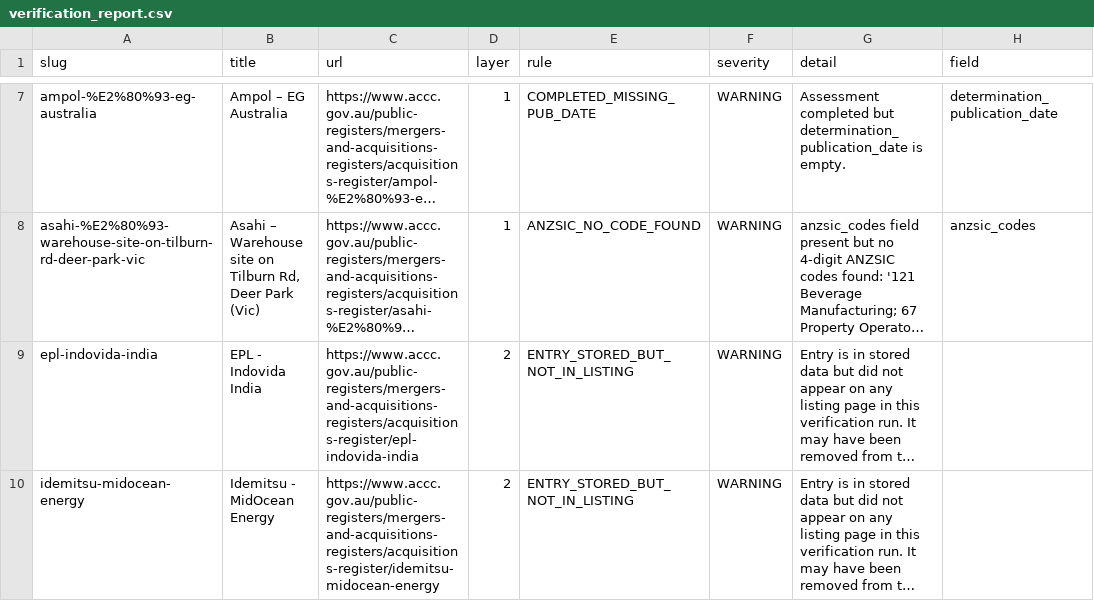
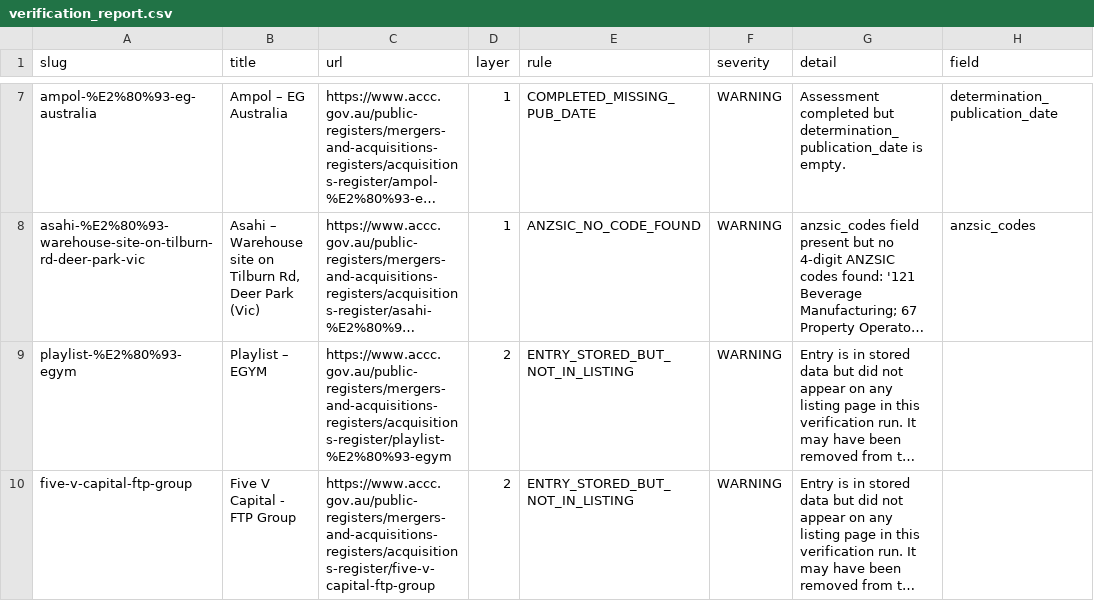
Before and after one commit to Test0112358/notification-check, a CSV file: data/verification_report.csv, drawn as a sheet; only a part is shown, gaps mark what is left out; long unchanged cells end in …; the diff names each change by its address in the sheet, - before the commit and + after, or states it on an @@ line.

```diff
--- a/data/verification_report.csv
+++ b/data/verification_report.csv
-A9 (slug): epl-indovida-india
+A9 (slug): playlist-%E2%80%93-egym
-B9 (title): EPL - Indovida India
+B9 (title): Playlist – EGYM
-C9 (url): https://www.accc.gov.au/public-registers/mergers-and-acquisitions-registers/acquisitions-register/epl-indovida-india
+C9 (url): https://www.accc.gov.au/public-registers/mergers-and-acquisitions-registers/acquisitions-register/playlist-%E2%80%93-egym
-A10 (slug): idemitsu-midocean-energy
+A10 (slug): five-v-capital-ftp-group
-B10 (title): Idemitsu - MidOcean Energy
+B10 (title): Five V Capital - FTP Group
-C10 (url): https://www.accc.gov.au/public-registers/mergers-and-acquisitions-registers/acquisitions-register/idemitsu-midocean-energy
+C10 (url): https://www.accc.gov.au/public-registers/mergers-and-acquisitions-registers/acquisitions-register/five-v-capital-ftp-group
```
Also changed, not shown: 2 other files.
